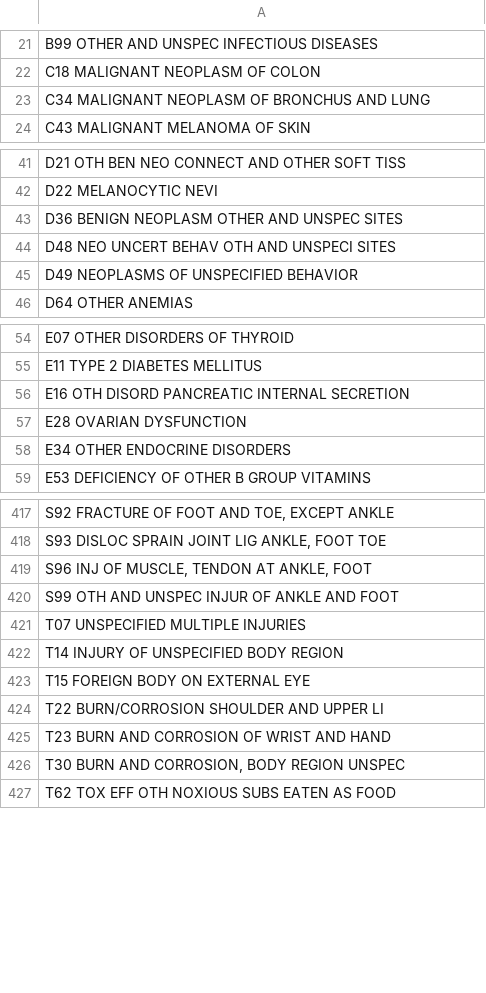
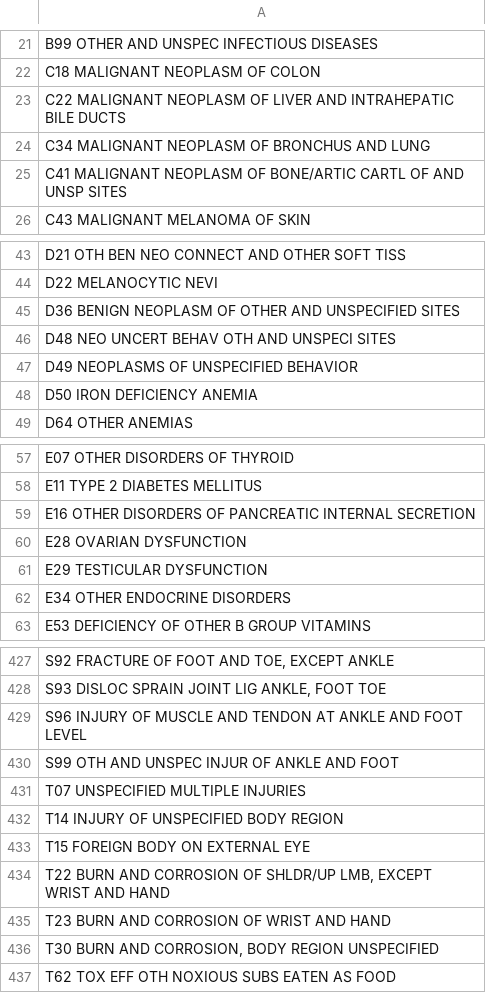
Before and after one commit to HHS-AHRQ/MEPS, a CSV file: Quick_Reference_Guides/meps_cond_icd10_labels.csv, drawn as a sheet; only a part is shown, gaps mark what is left out; the diff covers the shown part only.

```diff
--- a/Quick_Reference_Guides/meps_cond_icd10_labels.csv
+++ b/Quick_Reference_Guides/meps_cond_icd10_labels.csv
@@ -22,3 +22,5 @@
 "C18 MALIGNANT NEOPLASM OF COLON"
+"C22 MALIGNANT NEOPLASM OF LIVER AND INTRAHEPATIC BILE DUCTS"
 "C34 MALIGNANT NEOPLASM OF BRONCHUS AND LUNG"
+"C41 MALIGNANT NEOPLASM OF BONE/ARTIC CARTL OF AND UNSP SITES"
 "C43 MALIGNANT MELANOMA OF SKIN"
@@ -42,5 +44,6 @@
 "D22 MELANOCYTIC NEVI"
-"D36 BENIGN NEOPLASM OTHER AND UNSPEC SITES"
+"D36 BENIGN NEOPLASM OF OTHER AND UNSPECIFIED SITES"
 "D48 NEO UNCERT BEHAV OTH AND UNSPECI SITES"
 "D49 NEOPLASMS OF UNSPECIFIED BEHAVIOR"
+"D50 IRON DEFICIENCY ANEMIA"
 "D64 OTHER ANEMIAS"
@@ -55,4 +58,5 @@
 "E11 TYPE 2 DIABETES MELLITUS"
-"E16 OTH DISORD PANCREATIC INTERNAL SECRETION"
+"E16 OTHER DISORDERS OF PANCREATIC INTERNAL SECRETION"
 "E28 OVARIAN DYSFUNCTION"
+"E29 TESTICULAR DYSFUNCTION"
 "E34 OTHER ENDOCRINE DISORDERS"
@@ -418,3 +428,3 @@
 "S93 DISLOC SPRAIN JOINT LIG ANKLE, FOOT TOE"
-"S96 INJ OF MUSCLE, TENDON AT ANKLE, FOOT"
+"S96 INJURY OF MUSCLE AND TENDON AT ANKLE AND FOOT LEVEL"
 "S99 OTH AND UNSPEC INJUR OF ANKLE AND FOOT"
@@ -423,5 +433,5 @@
 "T15 FOREIGN BODY ON EXTERNAL EYE"
-"T22 BURN/CORROSION SHOULDER AND UPPER LI"
+"T22 BURN AND CORROSION OF SHLDR/UP LMB, EXCEPT WRIST AND HAND"
 "T23 BURN AND CORROSION OF WRIST AND HAND"
-"T30 BURN AND CORROSION, BODY REGION UNSPEC"
+"T30 BURN AND CORROSION, BODY REGION UNSPECIFIED"
 "T62 TOX EFF OTH NOXIOUS SUBS EATEN AS FOOD"
```
Also changed, not shown: 10 added rows, 1 removed row and 18 edited cells elsewhere in this file.
